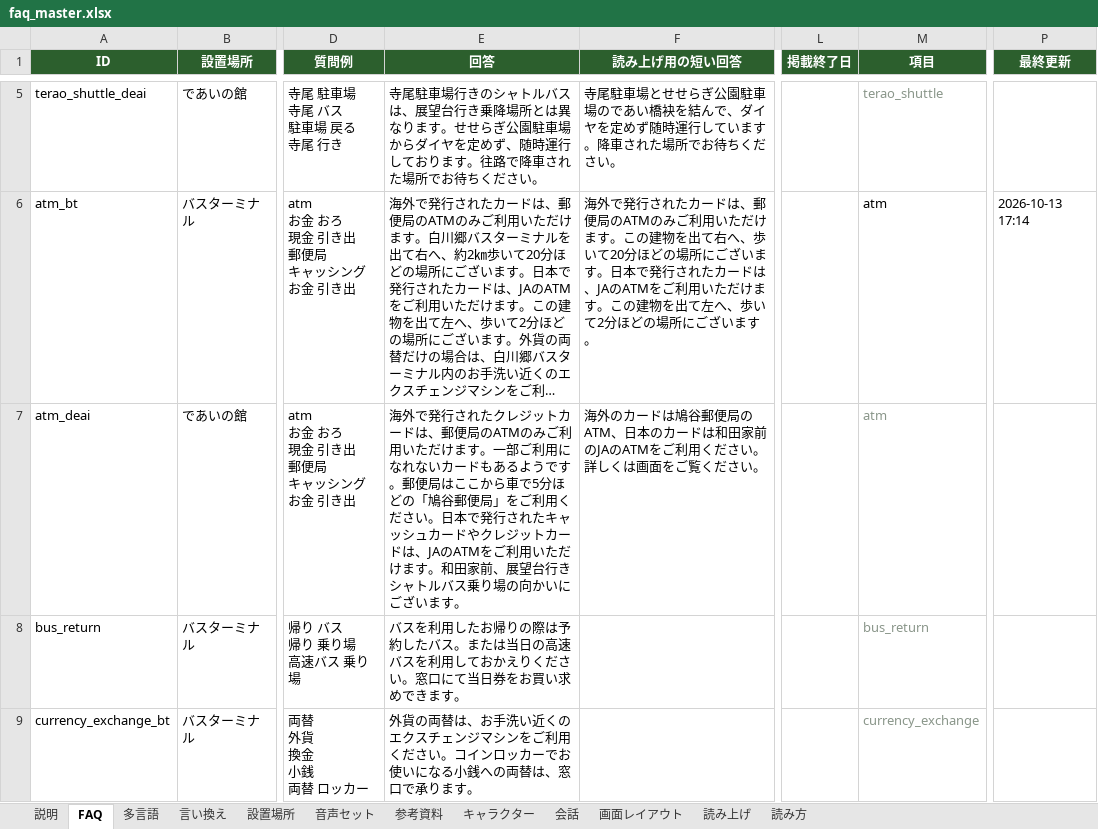
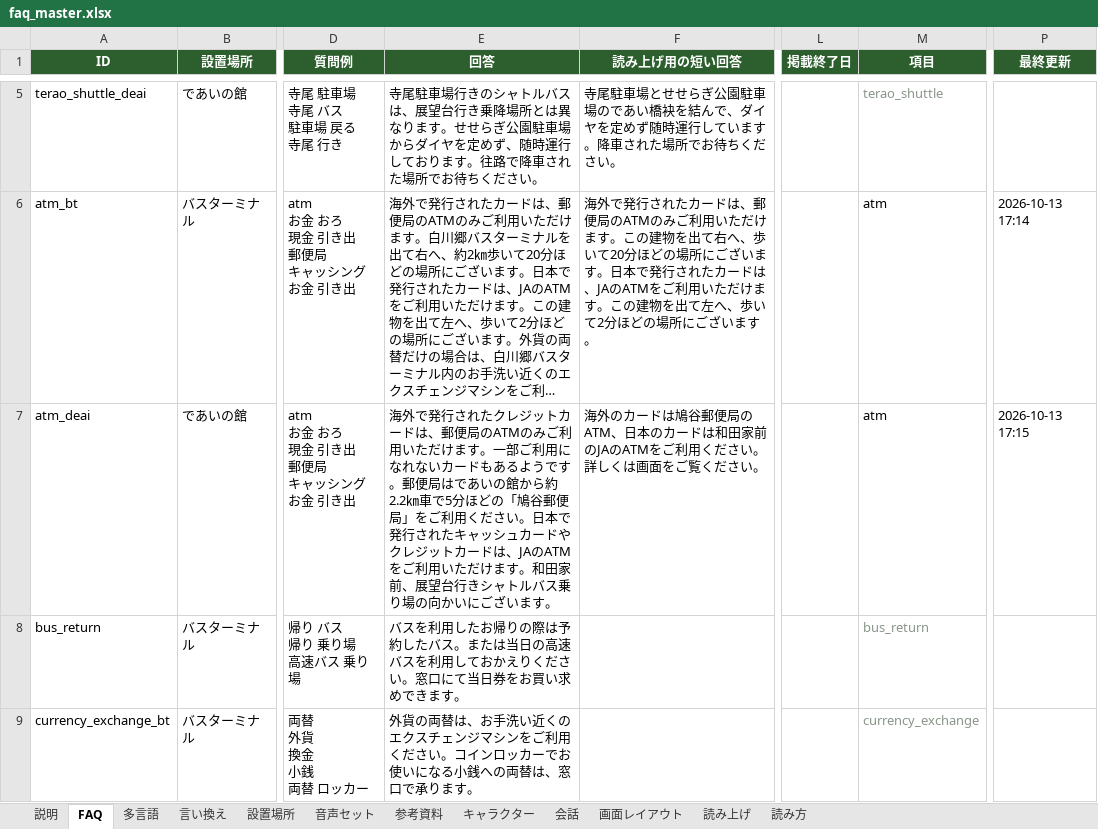
Before and after one commit to flame-wave/shirakawago-voicebot, an Excel workbook: tools/faq_master.xlsx, sheet FAQ, drawn as a sheet; only a part is shown, gaps mark what is left out; long unchanged cells end in …; values as stored, in another font and other column widths than the file's, no borders; the diff names each change by its address in the sheet, - before the commit and + after, or states it on an @@ line.

```diff
--- a/tools/faq_master.xlsx (sheet FAQ)
+++ b/tools/faq_master.xlsx (sheet FAQ)
-E7 (回答): …郵便局はここから車で5分…
+E7 (回答): …郵便局はであいの館から約2.2㎞車で5分…
-M7 text colour: #8A968A
+M7 text colour: black
-P7 (最終更新): (empty)
+P7 (最終更新): 2026-10-13 17:15
```
Also changed, not shown: sheet 多言語.
